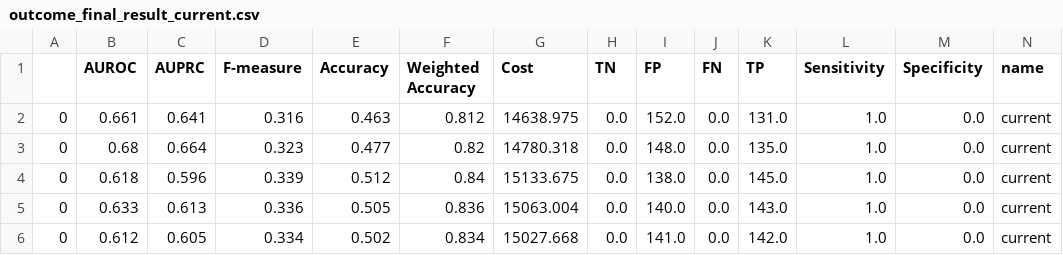
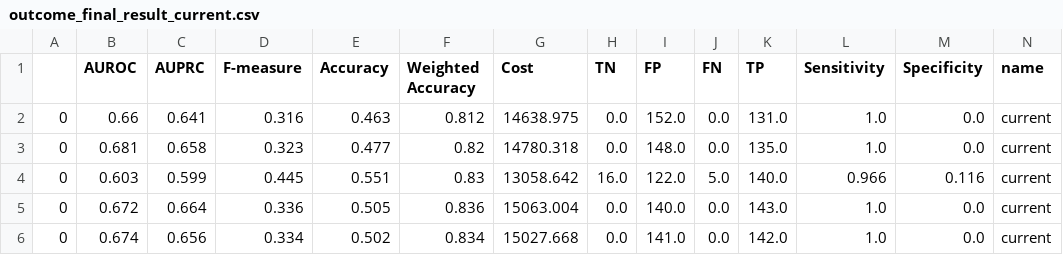
Before and after one commit to maraujo/physionet22, a CSV file: results/with_noise_murmur_with_pre_trained/outcome_final_result_current.csv, drawn as a sheet; only a part is shown; removed rows and columns are numbered as before the commit, all else as after; rows hold the shown columns only; the diff names each change by its address in the sheet, - before the commit and + after, or states it on an @@ line.

Commit message:
add results

```diff
--- a/results/with_noise_murmur_with_pre_trained/outcome_final_result_current.csv
+++ b/results/with_noise_murmur_with_pre_trained/outcome_final_result_current.csv
-B2 (AUROC): 0.661
+B2 (AUROC): 0.66
-B3 (AUROC): 0.68
+B3 (AUROC): 0.681
-C3 (AUPRC): 0.664
+C3 (AUPRC): 0.658
-row 4: 0 | 0.618 | 0.596 | 0.339 | 0.512 | 0.84 | 15133.675 | 0.0 | 138.0 | 0.0 | 145.0 | 1.0 | 0.0 | current
+row 4: 0 | 0.603 | 0.599 | 0.445 | 0.551 | 0.83 | 13058.642 | 16.0 | 122.0 | 5.0 | 140.0 | 0.966 | 0.116 | current
-B5 (AUROC): 0.633
+B5 (AUROC): 0.672
-C5 (AUPRC): 0.613
+C5 (AUPRC): 0.664
-B6 (AUROC): 0.612
+B6 (AUROC): 0.674
-C6 (AUPRC): 0.605
+C6 (AUPRC): 0.656
```
Also changed, not shown: results/with_noise_murmur_with_pre_trained/murmur_final_result_current.csv, 6 other files.
